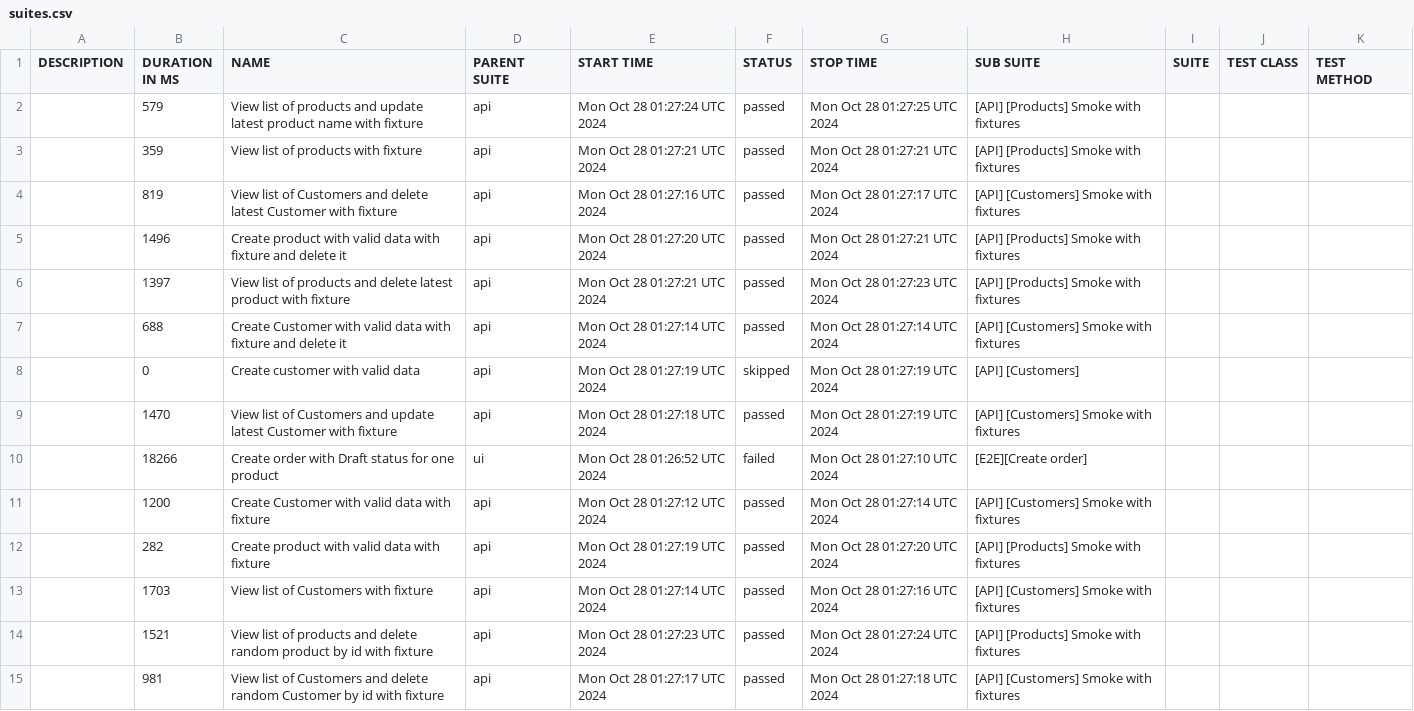
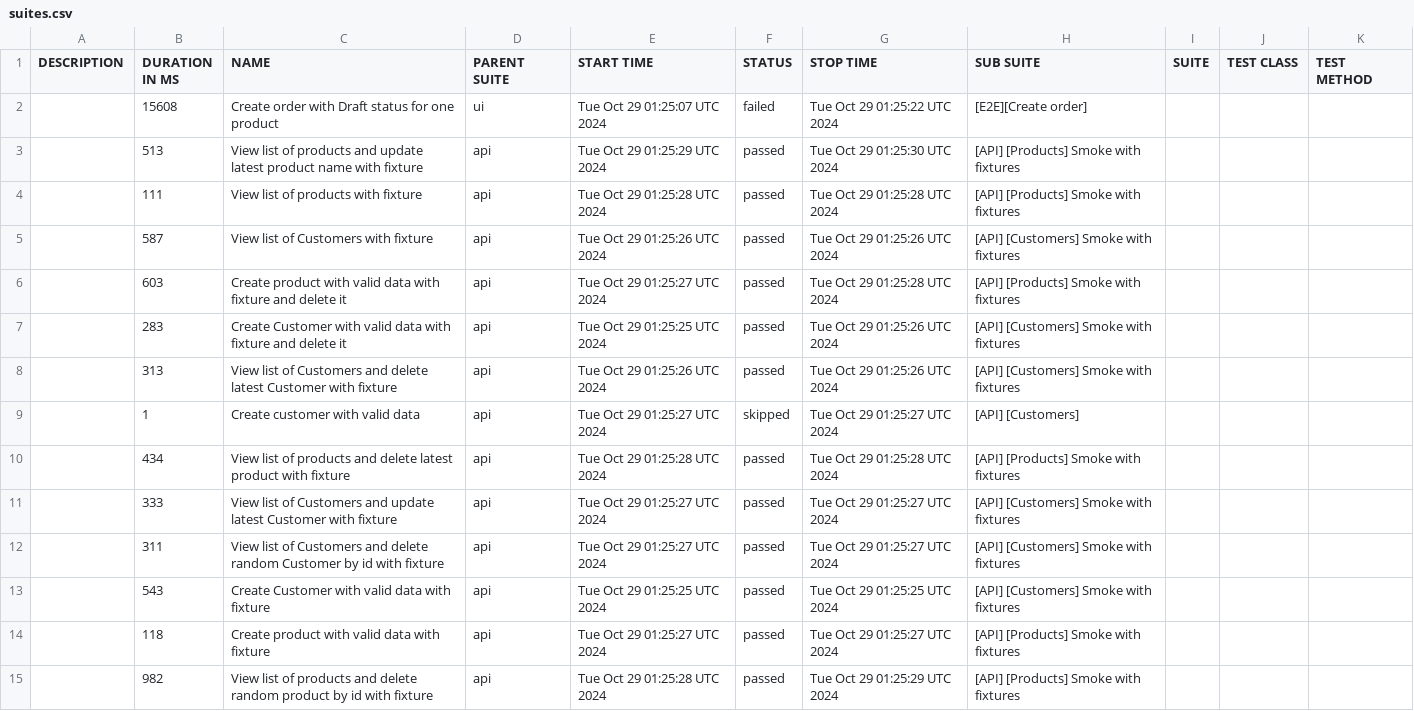
Before and after one commit to JackBlaaack/SalesPortalProject, a CSV file: allure-report/data/suites.csv, drawn as a sheet.

```diff
--- a/allure-report/data/suites.csv
+++ b/allure-report/data/suites.csv
@@ -1,15 +1,15 @@
 "DESCRIPTION","DURATION IN MS","NAME","PARENT SUITE","START TIME","STATUS","STOP TIME","SUB SUITE","SUITE","TEST CLASS","TEST METHOD"
-"","579","View list of products and update latest product name with fixture","api","Mon Oct 28 01:27:24 UTC 2024","passed","Mon Oct 28 01:27:25 UTC 2024","[API] [Products] Smoke with fixtures","","",""
-"","359","View list of products with fixture","api","Mon Oct 28 01:27:21 UTC 2024","passed","Mon Oct 28 01:27:21 UTC 2024","[API] [Products] Smoke with fixtures","","",""
-"","819","View list of Customers and delete latest Customer with fixture","api","Mon Oct 28 01:27:16 UTC 2024","passed","Mon Oct 28 01:27:17 UTC 2024","[API] [Customers] Smoke with fixtures","","",""
-"","1496","Create product with valid data with fixture and delete it","api","Mon Oct 28 01:27:20 UTC 2024","passed","Mon Oct 28 01:27:21 UTC 2024","[API] [Products] Smoke with fixtures","","",""
-"","1397","View list of products and delete latest product with fixture","api","Mon Oct 28 01:27:21 UTC 2024","passed","Mon Oct 28 01:27:23 UTC 2024","[API] [Products] Smoke with fixtures","","",""
-"","688","Create Customer with valid data with fixture and delete it","api","Mon Oct 28 01:27:14 UTC 2024","passed","Mon Oct 28 01:27:14 UTC 2024","[API] [Customers] Smoke with fixtures","","",""
-"","0","Create customer with valid data","api","Mon Oct 28 01:27:19 UTC 2024","skipped","Mon Oct 28 01:27:19 UTC 2024","[API] [Customers]","","",""
-"","1470","View list of Customers and update latest Customer with fixture","api","Mon Oct 28 01:27:18 UTC 2024","passed","Mon Oct 28 01:27:19 UTC 2024","[API] [Customers] Smoke with fixtures","","",""
-"","18266","Create order with Draft status for one product","ui","Mon Oct 28 01:26:52 UTC 2024","failed","Mon Oct 28 01:27:10 UTC 2024","[E2E][Create order]","","",""
-"","1200","Create Customer with valid data with fixture","api","Mon Oct 28 01:27:12 UTC 2024","passed","Mon Oct 28 01:27:14 UTC 2024","[API] [Customers] Smoke with fixtures","","",""
-"","282","Create product with valid data with fixture","api","Mon Oct 28 01:27:19 UTC 2024","passed","Mon Oct 28 01:27:20 UTC 2024","[API] [Products] Smoke with fixtures","","",""
-"","1703","View list of Customers with fixture","api","Mon Oct 28 01:27:14 UTC 2024","passed","Mon Oct 28 01:27:16 UTC 2024","[API] [Customers] Smoke with fixtures","","",""
-"","1521","View list of products and delete random product by id with fixture","api","Mon Oct 28 01:27:23 UTC 2024","passed","Mon Oct 28 01:27:24 UTC 2024","[API] [Products] Smoke with fixtures","","",""
-"","981","View list of Customers and delete random Customer by id with fixture","api","Mon Oct 28 01:27:17 UTC 2024","passed","Mon Oct 28 01:27:18 UTC 2024","[API] [Customers] Smoke with fixtures","","",""
+"","15608","Create order with Draft status for one product","ui","Tue Oct 29 01:25:07 UTC 2024","failed","Tue Oct 29 01:25:22 UTC 2024","[E2E][Create order]","","",""
+"","513","View list of products and update latest product name with fixture","api","Tue Oct 29 01:25:29 UTC 2024","passed","Tue Oct 29 01:25:30 UTC 2024","[API] [Products] Smoke with fixtures","","",""
+"","111","View list of products with fixture","api","Tue Oct 29 01:25:28 UTC 2024","passed","Tue Oct 29 01:25:28 UTC 2024","[API] [Products] Smoke with fixtures","","",""
+"","587","View list of Customers with fixture","api","Tue Oct 29 01:25:26 UTC 2024","passed","Tue Oct 29 01:25:26 UTC 2024","[API] [Customers] Smoke with fixtures","","",""
+"","603","Create product with valid data with fixture and delete it","api","Tue Oct 29 01:25:27 UTC 2024","passed","Tue Oct 29 01:25:28 UTC 2024","[API] [Products] Smoke with fixtures","","",""
+"","283","Create Customer with valid data with fixture and delete it","api","Tue Oct 29 01:25:25 UTC 2024","passed","Tue Oct 29 01:25:26 UTC 2024","[API] [Customers] Smoke with fixtures","","",""
+"","313","View list of Customers and delete latest Customer with fixture","api","Tue Oct 29 01:25:26 UTC 2024","passed","Tue Oct 29 01:25:26 UTC 2024","[API] [Customers] Smoke with fixtures","","",""
+"","1","Create customer with valid data","api","Tue Oct 29 01:25:27 UTC 2024","skipped","Tue Oct 29 01:25:27 UTC 2024","[API] [Customers]","","",""
+"","434","View list of products and delete latest product with fixture","api","Tue Oct 29 01:25:28 UTC 2024","passed","Tue Oct 29 01:25:28 UTC 2024","[API] [Products] Smoke with fixtures","","",""
+"","333","View list of Customers and update latest Customer with fixture","api","Tue Oct 29 01:25:27 UTC 2024","passed","Tue Oct 29 01:25:27 UTC 2024","[API] [Customers] Smoke with fixtures","","",""
+"","311","View list of Customers and delete random Customer by id with fixture","api","Tue Oct 29 01:25:27 UTC 2024","passed","Tue Oct 29 01:25:27 UTC 2024","[API] [Customers] Smoke with fixtures","","",""
+"","543","Create Customer with valid data with fixture","api","Tue Oct 29 01:25:25 UTC 2024","passed","Tue Oct 29 01:25:25 UTC 2024","[API] [Customers] Smoke with fixtures","","",""
+"","118","Create product with valid data with fixture","api","Tue Oct 29 01:25:27 UTC 2024","passed","Tue Oct 29 01:25:27 UTC 2024","[API] [Products] Smoke with fixtures","","",""
+"","982","View list of products and delete random product by id with fixture","api","Tue Oct 29 01:25:28 UTC 2024","passed","Tue Oct 29 01:25:29 UTC 2024","[API] [Products] Smoke with fixtures","","",""
```
Also changed, not shown: 51 other files.
